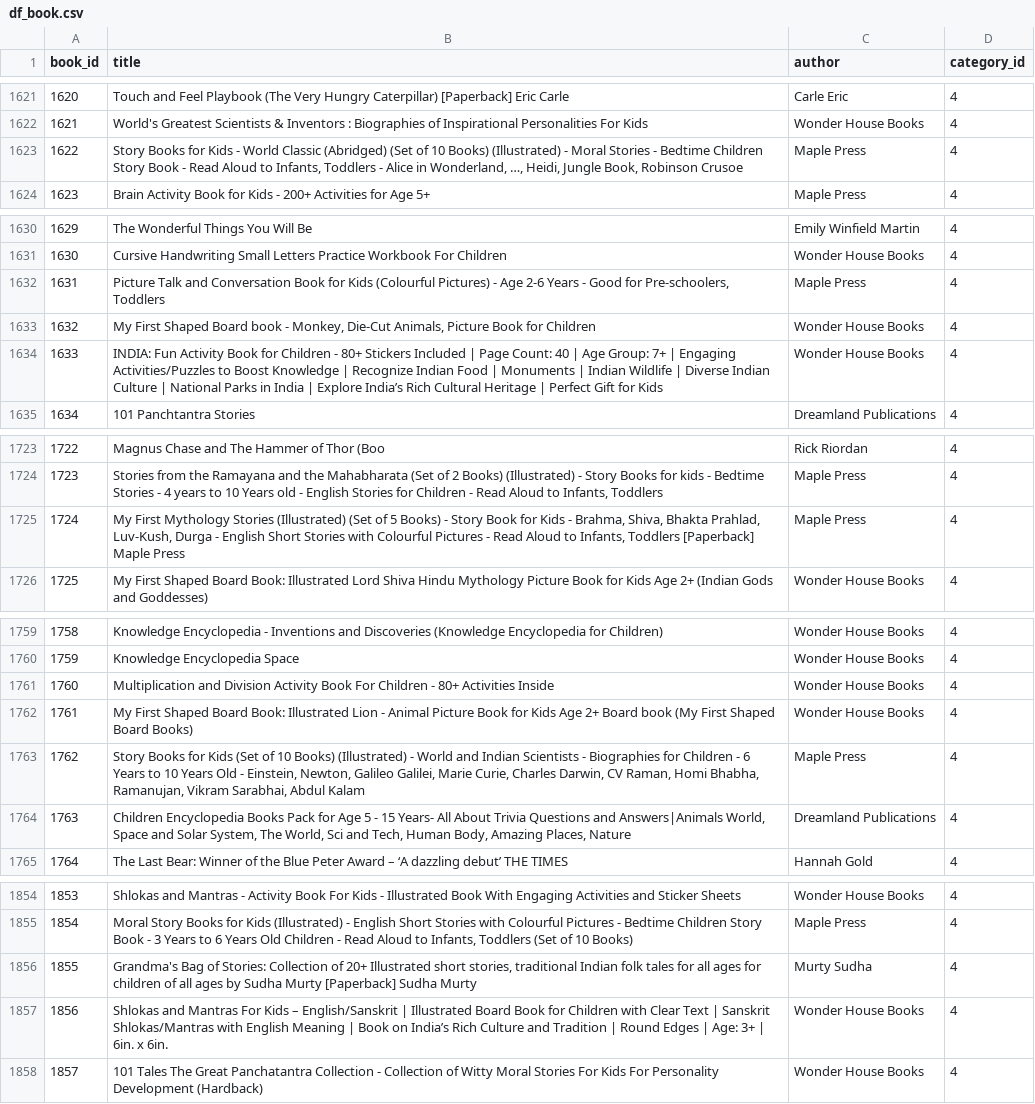
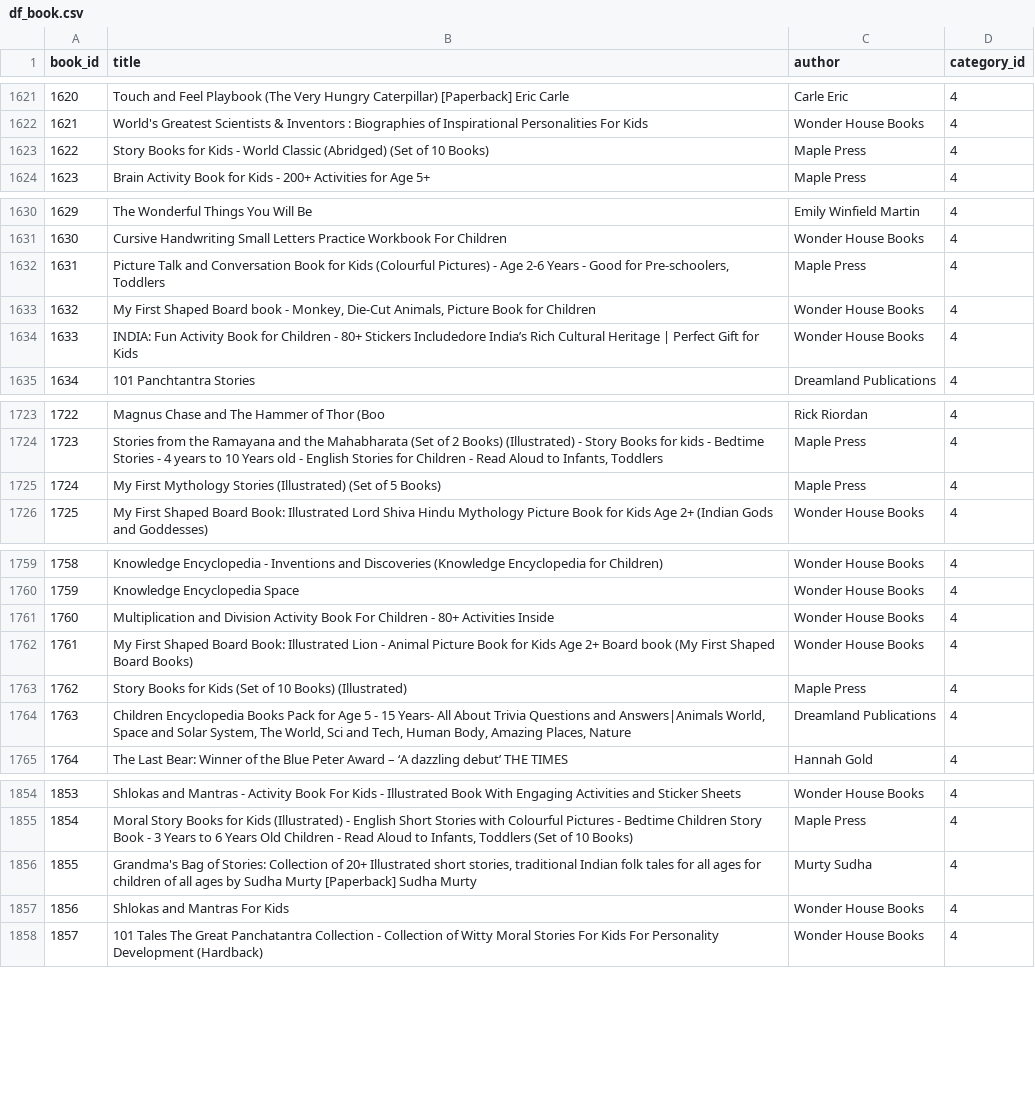
Before and after one commit to aryabaguss/e-library-data-dummy, a CSV file: df_book.csv, drawn as a sheet; only a part is shown, gaps mark what is left out; the diff covers the shown part only.

```diff
--- a/df_book.csv
+++ b/df_book.csv
@@ -1622,3 +1622,3 @@ book_id,title,author,category_id
 1621,World's Greatest Scientists & Inventors : Biographies of Inspirational Personalities For Kids,Wonder House Books,4
-1622,"Story Books for Kids - World Classic (Abridged) (Set of 10 Books) (Illustrated) - Moral Stories - Bedtime Children Story Book - Read Aloud to Infants, Toddlers - Alice in Wonderland, …, Heidi, Jungle Book, Robinson Crusoe",Maple Press,4
+1622,Story Books for Kids - World Classic (Abridged) (Set of 10 Books),Maple Press,4
 1623,Brain Activity Book for Kids - 200+ Activities for Age 5+,Maple Press,4
@@ -1633,3 +1633,3 @@ book_id,title,author,category_id
 1632,"My First Shaped Board book - Monkey, Die-Cut Animals, Picture Book for Children",Wonder House Books,4
-1633,INDIA: Fun Activity Book for Children - 80+ Stickers Included | Page Count: 40 | Age Group: 7+ | Engaging Activities/Puzzles to Boost Knowledge | Recognize Indian Food | Monuments | Indian Wildlife | Diverse Indian Culture | National Parks in India | Explore India’s Rich Cultural Heritage | Perfect Gift for Kids,Wonder House Books,4
+1633,INDIA: Fun Activity Book for Children - 80+ Stickers Includedore India’s Rich Cultural Heritage | Perfect Gift for Kids,Wonder House Books,4
 1634,101 Panchtantra Stories,Dreamland Publications,4
@@ -1724,3 +1724,3 @@ book_id,title,author,category_id
 1723,"Stories from the Ramayana and the Mahabharata (Set of 2 Books) (Illustrated) - Story Books for kids - Bedtime Stories - 4 years to 10 Years old - English Stories for Children - Read Aloud to Infants, Toddlers",Maple Press,4
-1724,"My First Mythology Stories (Illustrated) (Set of 5 Books) - Story Book for Kids - Brahma, Shiva, Bhakta Prahlad, Luv-Kush, Durga - English Short Stories with Colourful Pictures - Read Aloud to Infants, Toddlers [Paperback] Maple Press",Maple Press,4
+1724,My First Mythology Stories (Illustrated) (Set of 5 Books) ,Maple Press,4
 1725,My First Shaped Board Book: Illustrated Lord Shiva Hindu Mythology Picture Book for Kids Age 2+ (Indian Gods and Goddesses),Wonder House Books,4
@@ -1762,3 +1762,3 @@ book_id,title,author,category_id
 1761,My First Shaped Board Book: Illustrated Lion - Animal Picture Book for Kids Age 2+ Board book (My First Shaped Board Books),Wonder House Books,4
-1762,"Story Books for Kids (Set of 10 Books) (Illustrated) - World and Indian Scientists - Biographies for Children - 6 Years to 10 Years Old - Einstein, Newton, Galileo Galilei, Marie Curie, Charles Darwin, CV Raman, Homi Bhabha, Ramanujan, Vikram Sarabhai, Abdul Kalam",Maple Press,4
+1762,Story Books for Kids (Set of 10 Books) (Illustrated) ,Maple Press,4
 1763,"Children Encyclopedia Books Pack for Age 5 - 15 Years- All About Trivia Questions and Answers|Animals World, Space and Solar System, The World, Sci and Tech, Human Body, Amazing Places, Nature",Dreamland Publications,4
@@ -1856,3 +1856,3 @@ book_id,title,author,category_id
 1855,"Grandma's Bag of Stories: Collection of 20+ Illustrated short stories, traditional Indian folk tales for all ages for children of all ages by Sudha Murty [Paperback] Sudha Murty",Murty Sudha,4
-1856,Shlokas and Mantras For Kids – English/Sanskrit | Illustrated Board Book for Children with Clear Text | Sanskrit Shlokas/Mantras with English Meaning | Book on India’s Rich Culture and Tradition | Round Edges | Age: 3+ | 6in. x 6in.,Wonder House Books,4
+1856,Shlokas and Mantras For Kids ,Wonder House Books,4
 1857,101 Tales The Great Panchatantra Collection - Collection of Witty Moral Stories For Kids For Personality Development (Hardback),Wonder House Books,4
```
Also changed, not shown: 27 edited cells elsewhere in this file, 4 other files.
